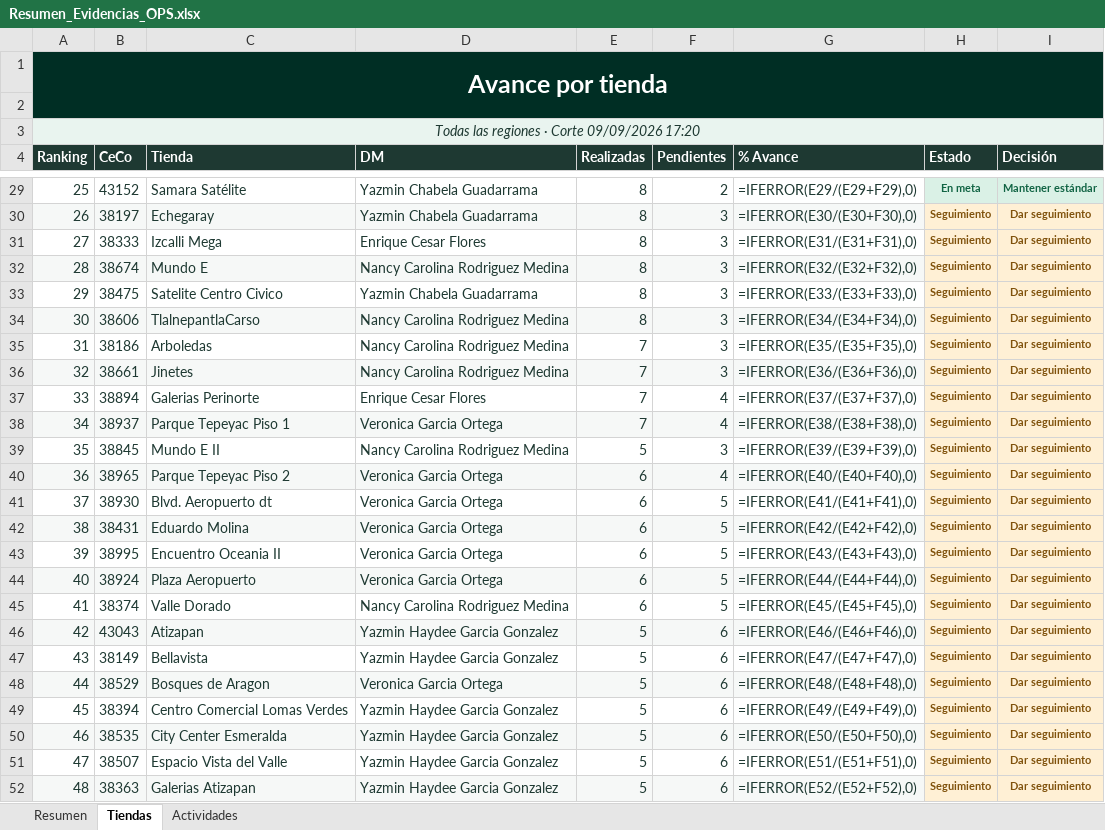
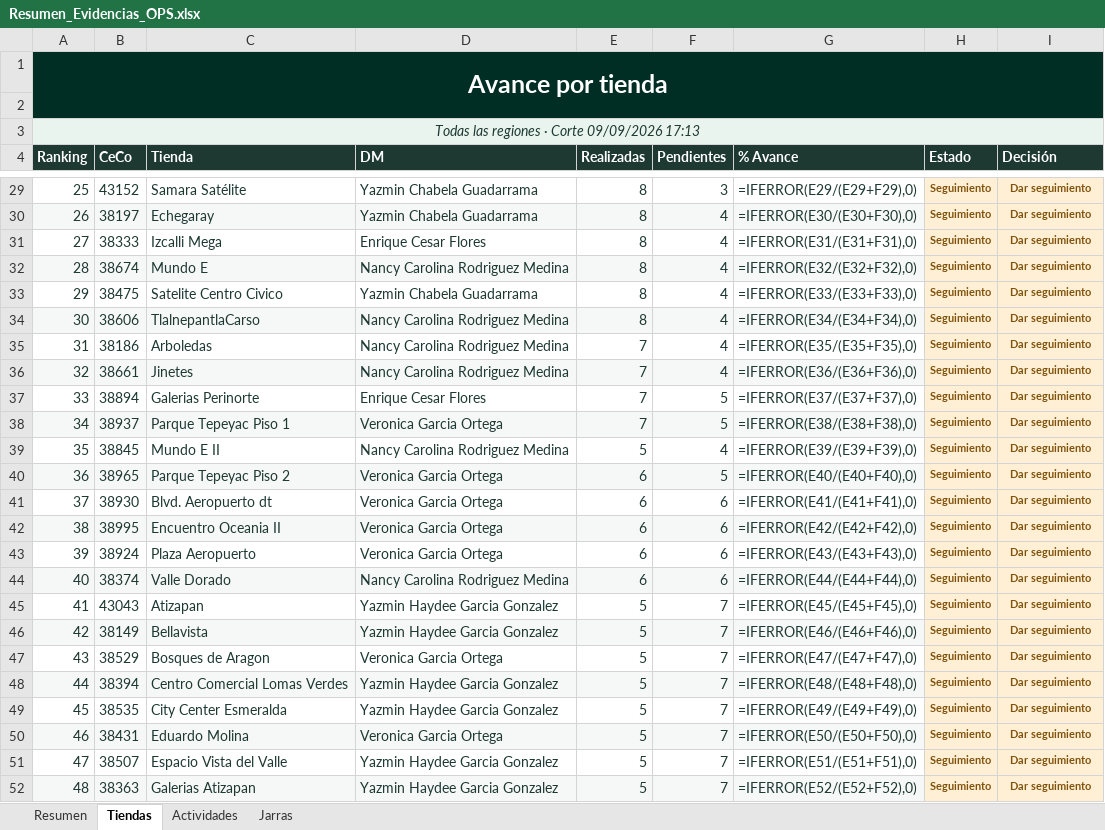
Before and after one commit to sbx-mex/Sistemas_Evidencias_Ops, an Excel workbook: exports/Resumen_Evidencias_OPS.xlsx, sheet Tiendas, drawn as a sheet; only a part is shown, gaps mark what is left out; values as stored, in another font and other column widths than the file's, no borders; formulas without a stored value are shown as written; conditional formats not drawn; the diff covers the shown part only; the diff names each change by its address in the sheet, - before the commit and + after, or states it on an @@ line.

```diff
--- a/exports/Resumen_Evidencias_OPS.xlsx (sheet Tiendas)
+++ b/exports/Resumen_Evidencias_OPS.xlsx (sheet Tiendas)
+sheet tab: Jarras
-A3 (Ranking): Todas las regiones · Corte 09/09/2026 17:20
+A3 (Ranking): Todas las regiones · Corte 09/09/2026 17:13
-F29 (Pendientes): 2
+F29 (Pendientes): 3
-H29 (Estado): En meta
+H29 (Estado): Seguimiento
@@ H29:I29 fill: #DAF1E6 → #FFF0D5, text colour: #116444 → #80520C @@
-I29 (Decisión): Mantener estándar
+I29 (Decisión): Dar seguimiento
-F30:F36 (Pendientes): 3
+F30:F36 (Pendientes): 4
-F37:F38 (Pendientes): 4
+F37:F38 (Pendientes): 5
-F39 (Pendientes): 3
+F39 (Pendientes): 4
-F40 (Pendientes): 4
+F40 (Pendientes): 5
-F41:F44 (Pendientes): 5
+F41:F44 (Pendientes): 6
-B42 (CeCo): 38431
+B42 (CeCo): 38995
-C42 (Tienda): Eduardo Molina
+C42 (Tienda): Encuentro Oceania II
-B43 (CeCo): 38995
+B43 (CeCo): 38924
-C43 (Tienda): Encuentro Oceania II
+C43 (Tienda): Plaza Aeropuerto
-B44 (CeCo): 38924
+B44 (CeCo): 38374
-C44 (Tienda): Plaza Aeropuerto
+C44 (Tienda): Valle Dorado
-D44 (DM): Veronica Garcia Ortega
+D44 (DM): Nancy Carolina Rodriguez Medina
-B45 (CeCo): 38374
+B45 (CeCo): 43043
-C45 (Tienda): Valle Dorado
+C45 (Tienda): Atizapan
-D45 (DM): Nancy Carolina Rodriguez Medina
+D45 (DM): Yazmin Haydee Garcia Gonzalez
-E45 (Realizadas): 6
+E45 (Realizadas): 5
-F45 (Pendientes): 5
+F45 (Pendientes): 7
-B46 (CeCo): 43043
+B46 (CeCo): 38149
-C46 (Tienda): Atizapan
+C46 (Tienda): Bellavista
-F46:F52 (Pendientes): 6
+F46:F52 (Pendientes): 7
-B47 (CeCo): 38149
+B47 (CeCo): 38529
-C47 (Tienda): Bellavista
+C47 (Tienda): Bosques de Aragon
-D47 (DM): Yazmin Haydee Garcia Gonzalez
+D47 (DM): Veronica Garcia Ortega
-B48 (CeCo): 38529
+B48 (CeCo): 38394
-C48 (Tienda): Bosques de Aragon
+C48 (Tienda): Centro Comercial Lomas Verdes
-D48 (DM): Veronica Garcia Ortega
+D48 (DM): Yazmin Haydee Garcia Gonzalez
-B49 (CeCo): 38394
+B49 (CeCo): 38535
-C49 (Tienda): Centro Comercial Lomas Verdes
+C49 (Tienda): City Center Esmeralda
-B50 (CeCo): 38535
+B50 (CeCo): 38431
-C50 (Tienda): City Center Esmeralda
+C50 (Tienda): Eduardo Molina
-D50 (DM): Yazmin Haydee Garcia Gonzalez
+D50 (DM): Veronica Garcia Ortega
```
Also changed, not shown: 415 edited cells and cell formats elsewhere in this sheet, sheet Resumen, sheet Actividades, cms/Sistema de Evidencias OPS.xlsx, cms/Sistema_Evidencias_OPS_CMS.xlsx, 11 other files.
